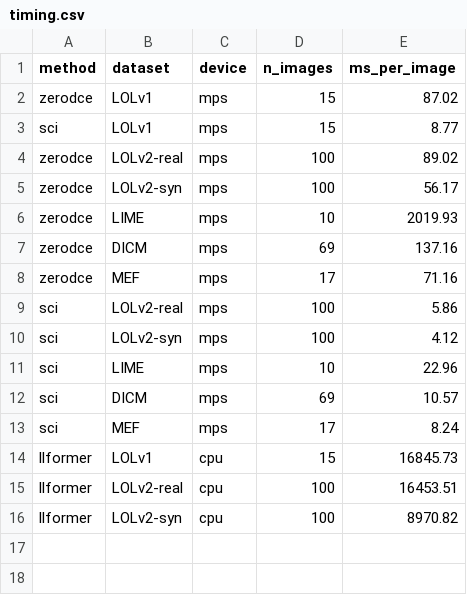
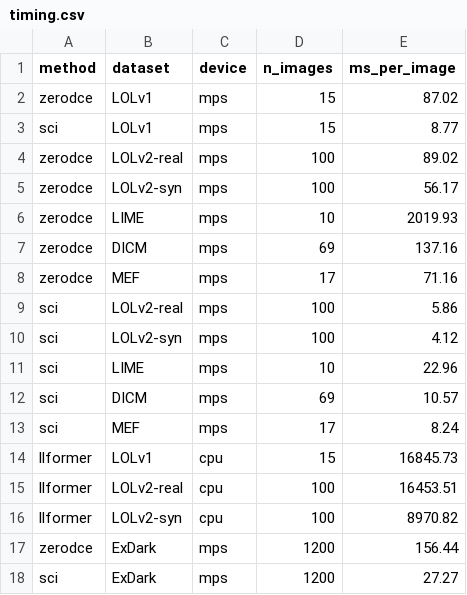
Before and after one commit to Crazycraftie/low-light-enhancement-btp, a CSV file: results/timing.csv, drawn as a sheet.

```diff
--- a/results/timing.csv
+++ b/results/timing.csv
@@ -16 +16,3 @@ llformer,LOLv2-real,cpu,100,16453.51
 llformer,LOLv2-syn,cpu,100,8970.82
+zerodce,ExDark,mps,1200,156.44
+sci,ExDark,mps,1200,27.27
```
Also changed, not shown: 30 other files.
